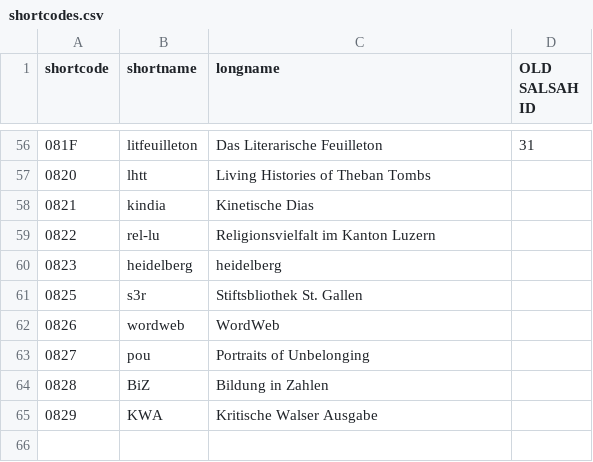
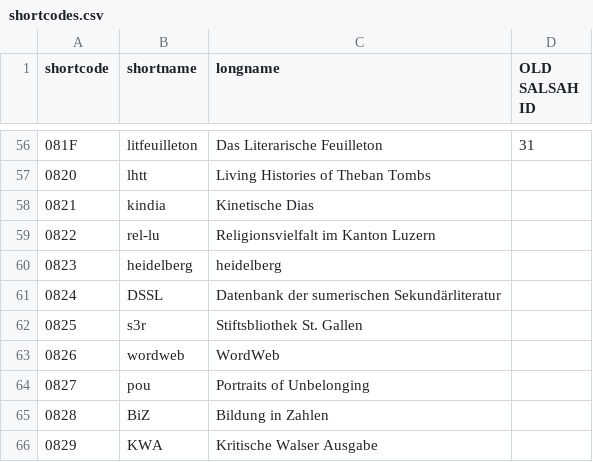
Before and after one commit to dasch-swiss/ark-resolver-data, a CSV file: data/shortcodes.csv, drawn as a sheet; only a part is shown, gaps mark what is left out; the diff names each change by its address in the sheet, - before the commit and + after, or states it on an @@ line.

Commit message:
Update shortcodes.csv

```diff
--- a/data/shortcodes.csv
+++ b/data/shortcodes.csv
+row 61: 0824 | DSSL | Datenbank der sumerischen Sekundärliteratur
```
